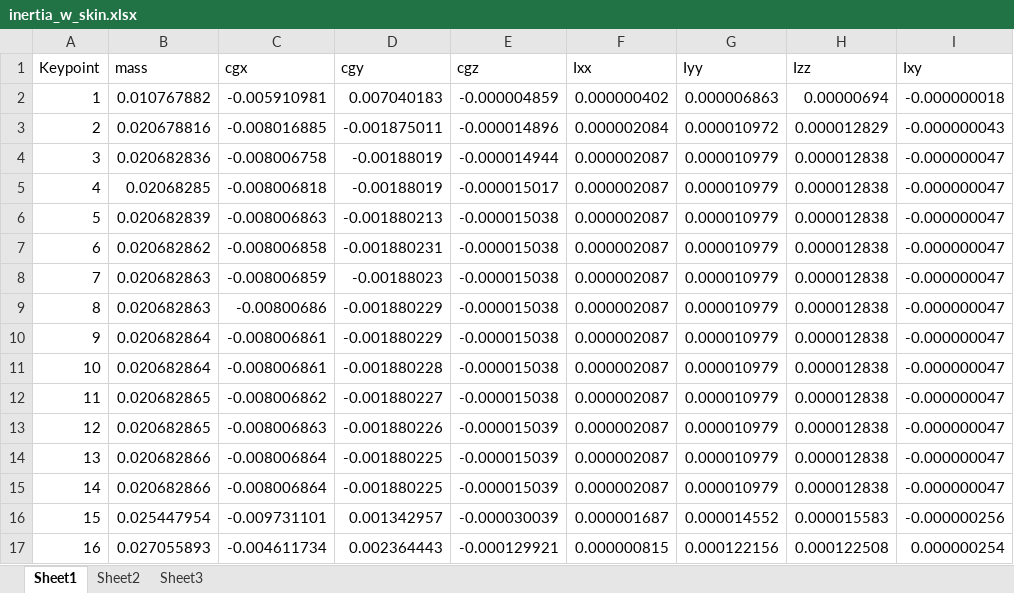
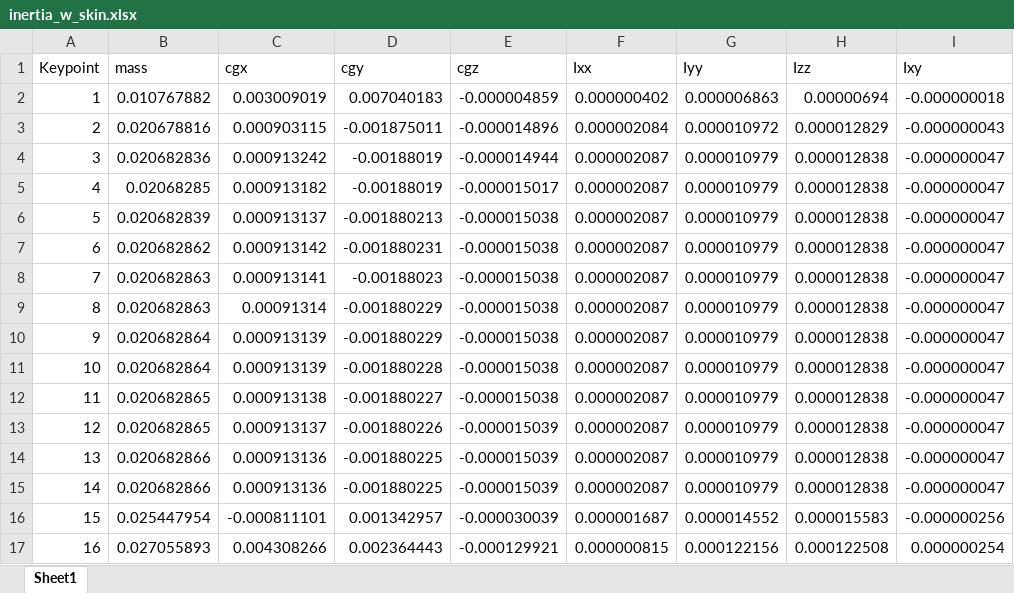
Before and after one commit to ngoiz/pazy-model, an Excel workbook: src/inertia_w_skin.xlsx, sheet Sheet1, drawn as a sheet; only a part is shown; values as stored, in another font and other column widths than the file's, no borders; the diff names each change by its address in the sheet, - before the commit and + after, or states it on an @@ line.

Commit message:
Update UM source model data

```diff
--- a/src/inertia_w_skin.xlsx (sheet Sheet1)
+++ b/src/inertia_w_skin.xlsx (sheet Sheet1)
-sheet tab: Sheet2
-sheet tab: Sheet3
-C2 (cgx): -0.005910981
+C2 (cgx): 0.003009019
-C3 (cgx): -0.008016885
+C3 (cgx): 0.000903115
-C4 (cgx): -0.008006758
+C4 (cgx): 0.000913242
-C5 (cgx): -0.008006818
+C5 (cgx): 0.000913182
-C6 (cgx): -0.008006863
+C6 (cgx): 0.000913137
-C7 (cgx): -0.008006858
+C7 (cgx): 0.000913142
-C8 (cgx): -0.008006859
+C8 (cgx): 0.000913141
-C9 (cgx): -0.00800686
+C9 (cgx): 0.00091314
-C10:C11 (cgx): -0.008006861
+C10:C11 (cgx): 0.000913139
-C12 (cgx): -0.008006862
+C12 (cgx): 0.000913138
-C13 (cgx): -0.008006863
+C13 (cgx): 0.000913137
-C14:C15 (cgx): -0.008006864
+C14:C15 (cgx): 0.000913136
-C16 (cgx): -0.009731101
+C16 (cgx): -0.000811101
-C17 (cgx): -0.004611734
+C17 (cgx): 0.004308266
```
Also changed, not shown: src/coordinates_w_skin.xlsx, src/coordinates_wo_skin.xlsx, 4 other files.
